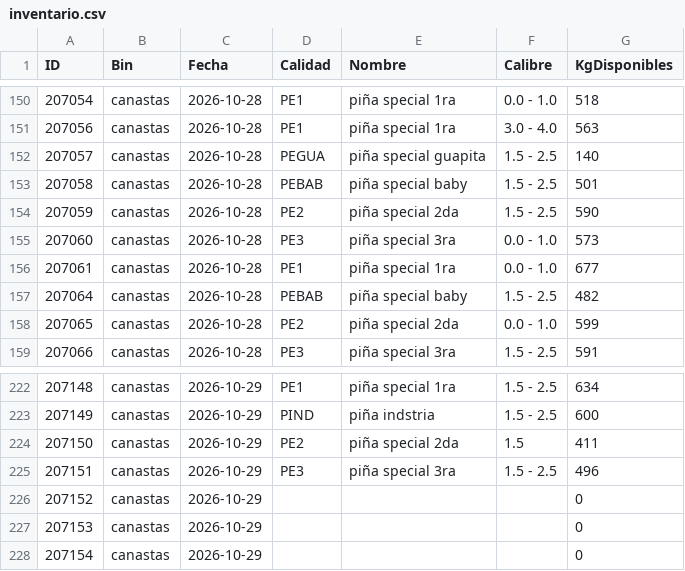
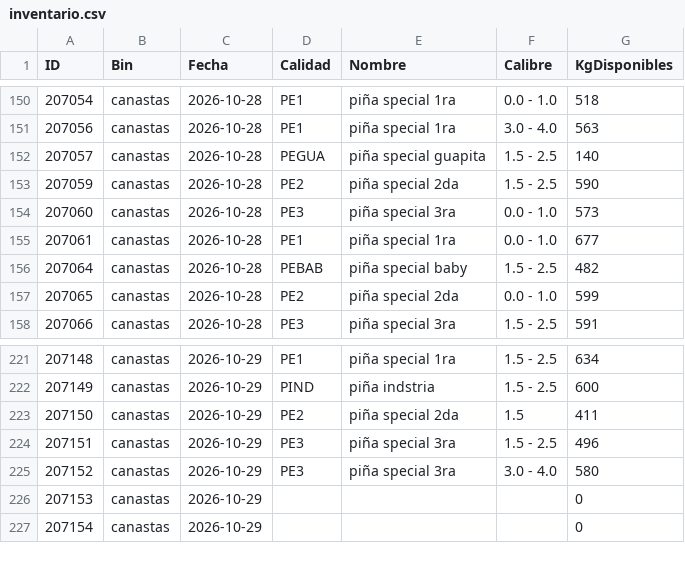
Before and after one commit to logisticaguapa-arch/inventario-fruta, a CSV file: inventario.csv, drawn as a sheet; only a part is shown, gaps mark what is left out.

```diff
--- a/inventario.csv
+++ b/inventario.csv
@@ -152,3 +152,2 @@ ID,Bin,Fecha,Calidad,Nombre,Calibre,KgDisponibles
 207057,canastas,2026-10-28,PEGUA,piña special guapita,1.5 - 2.5,140
-207058,canastas,2026-10-28,PEBAB,piña special baby,1.5 - 2.5,501
 207059,canastas,2026-10-28,PE2,piña special 2da,1.5 - 2.5,590
@@ -225,3 +224,3 @@ ID,Bin,Fecha,Calidad,Nombre,Calibre,KgDisponibles
 207151,canastas,2026-10-29,PE3,piña special 3ra,1.5 - 2.5,496
-207152,canastas,2026-10-29,,,,0
+207152,canastas,2026-10-29,PE3,piña special 3ra,3.0 - 4.0,580
 207153,canastas,2026-10-29,,,,0
```
Also changed, not shown: horaingreso.csv, procesado.csv, 2 other files.
